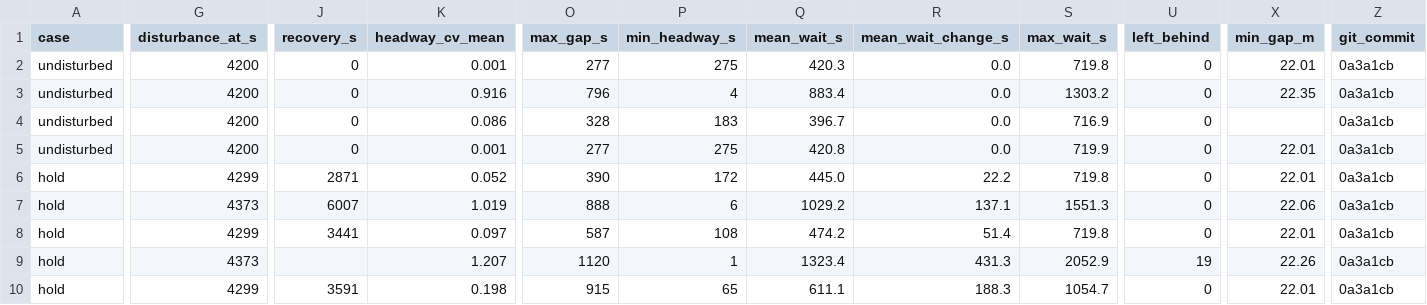
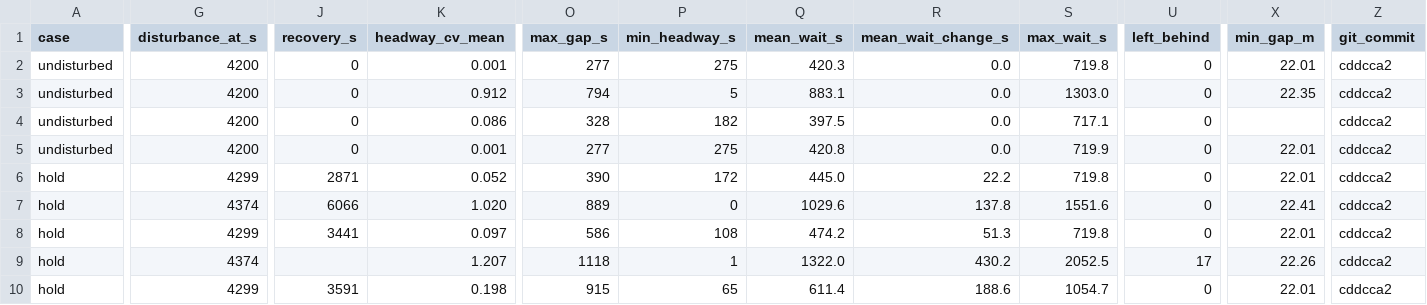
Before and after one commit to algordeev/autonomous-tram-digital-twin, a CSV file: docs/assets/results/disturbance.csv, drawn as a sheet; only a part is shown, gaps mark what is left out; the diff covers the shown part only; the diff names each change by its address in the sheet, - before the commit and + after, or states it on an @@ line.

```diff
--- a/docs/assets/results/disturbance.csv
+++ b/docs/assets/results/disturbance.csv
-Z2:Z10 (git_commit): 0a3a1cb
+Z2:Z10 (git_commit): cddcca2
-K3 (headway_cv_mean): 0.916
+K3 (headway_cv_mean): 0.912
-O3 (max_gap_s): 796
+O3 (max_gap_s): 794
-P3 (min_headway_s): 4
+P3 (min_headway_s): 5
-Q3 (mean_wait_s): 883.4
+Q3 (mean_wait_s): 883.1
-S3 (max_wait_s): 1303.2
+S3 (max_wait_s): 1303.0
-P4 (min_headway_s): 183
+P4 (min_headway_s): 182
-Q4 (mean_wait_s): 396.7
+Q4 (mean_wait_s): 397.5
-S4 (max_wait_s): 716.9
+S4 (max_wait_s): 717.1
-G7 (disturbance_at_s): 4373
+G7 (disturbance_at_s): 4374
-J7 (recovery_s): 6007
+J7 (recovery_s): 6066
-K7 (headway_cv_mean): 1.019
+K7 (headway_cv_mean): 1.020
-O7 (max_gap_s): 888
+O7 (max_gap_s): 889
-P7 (min_headway_s): 6
+P7 (min_headway_s): 0
-Q7 (mean_wait_s): 1029.2
+Q7 (mean_wait_s): 1029.6
-R7 (mean_wait_change_s): 137.1
+R7 (mean_wait_change_s): 137.8
-S7 (max_wait_s): 1551.3
+S7 (max_wait_s): 1551.6
-X7 (min_gap_m): 22.06
+X7 (min_gap_m): 22.41
-O8 (max_gap_s): 587
+O8 (max_gap_s): 586
-R8 (mean_wait_change_s): 51.4
+R8 (mean_wait_change_s): 51.3
-G9 (disturbance_at_s): 4373
+G9 (disturbance_at_s): 4374
-O9 (max_gap_s): 1120
+O9 (max_gap_s): 1118
-Q9 (mean_wait_s): 1323.4
+Q9 (mean_wait_s): 1322.0
-R9 (mean_wait_change_s): 431.3
+R9 (mean_wait_change_s): 430.2
-S9 (max_wait_s): 2052.9
+S9 (max_wait_s): 2052.5
-U9 (left_behind): 19
+U9 (left_behind): 17
-Q10 (mean_wait_s): 611.1
+Q10 (mean_wait_s): 611.4
-R10 (mean_wait_change_s): 188.3
+R10 (mean_wait_change_s): 188.6
```
Also changed, not shown: 25 edited cells elsewhere in this file, docs/assets/results/braking.csv, docs/assets/results/izmir-baseline-grid-power.csv, 19 other files.
